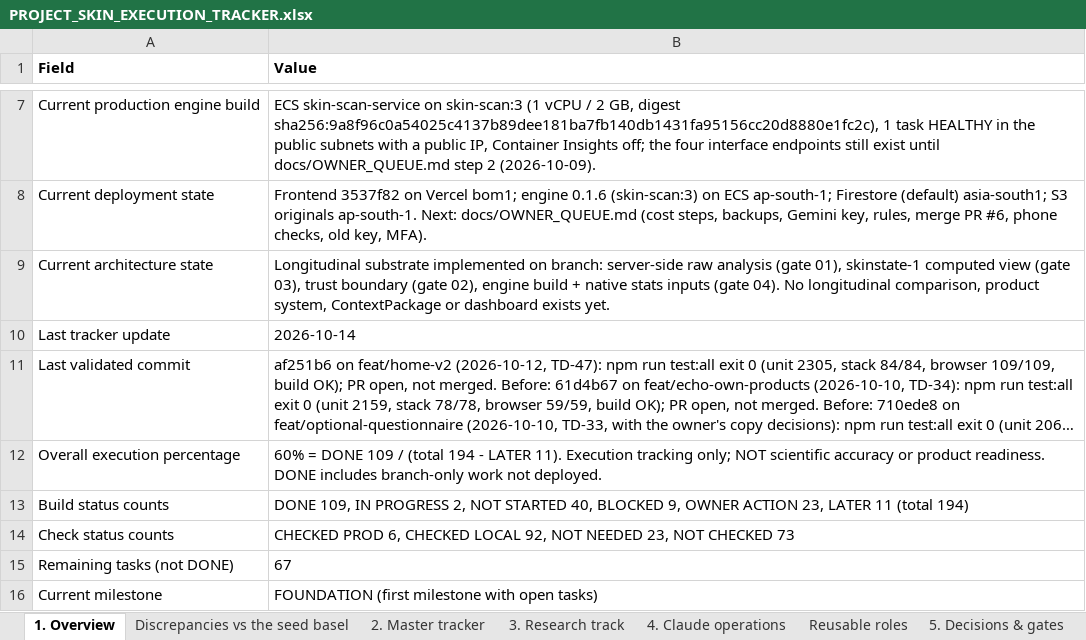
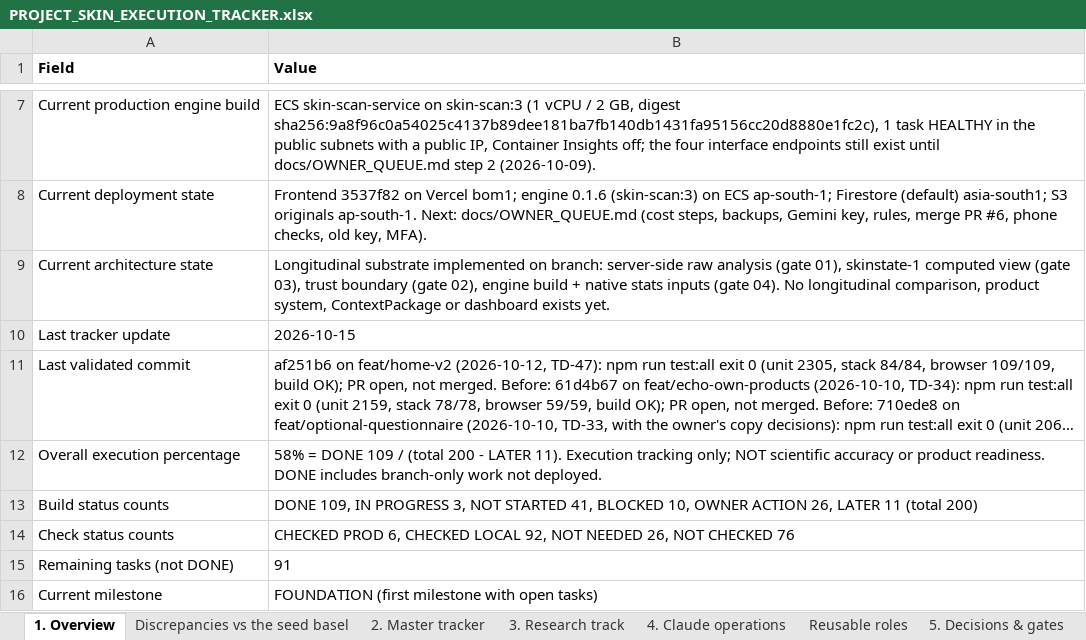
Before and after one commit to Divit-aggarwal/skin-check, an Excel workbook: docs/PROJECT_SKIN_EXECUTION_TRACKER.xlsx, sheet 1. Overview, drawn as a sheet; only a part is shown, gaps mark what is left out; long unchanged cells end in …; values as stored, in another font and other column widths than the file's, no borders; the diff names each change by its address in the sheet, - before the commit and + after, or states it on an @@ line.

```diff
--- a/docs/PROJECT_SKIN_EXECUTION_TRACKER.xlsx (sheet 1. Overview)
+++ b/docs/PROJECT_SKIN_EXECUTION_TRACKER.xlsx (sheet 1. Overview)
-B10 (Value): 2026-10-14
+B10 (Value): 2026-10-15
-B12 (Value): 60% = DONE 109 / (total 194 - LATER…
+B12 (Value): 58% = DONE 109 / (total 200 - LATER…
-B13 (Value): …IN PROGRESS 2, NOT STARTED 40, BLOCKED 9, OWNER ACTION 23, LATER 11 (total 194)
+B13 (Value): …IN PROGRESS 3, NOT STARTED 41, BLOCKED 10, OWNER ACTION 26, LATER 11 (total 200)
-B14 (Value): …NOT NEEDED 23, NOT CHECKED 73
+B14 (Value): …NOT NEEDED 26, NOT CHECKED 76
-B15 (Value): 67
+B15 (Value): 91
```
Also changed, not shown: sheet 2. Master tracker, sheet 5. Decisions & gates, 1 other file.
